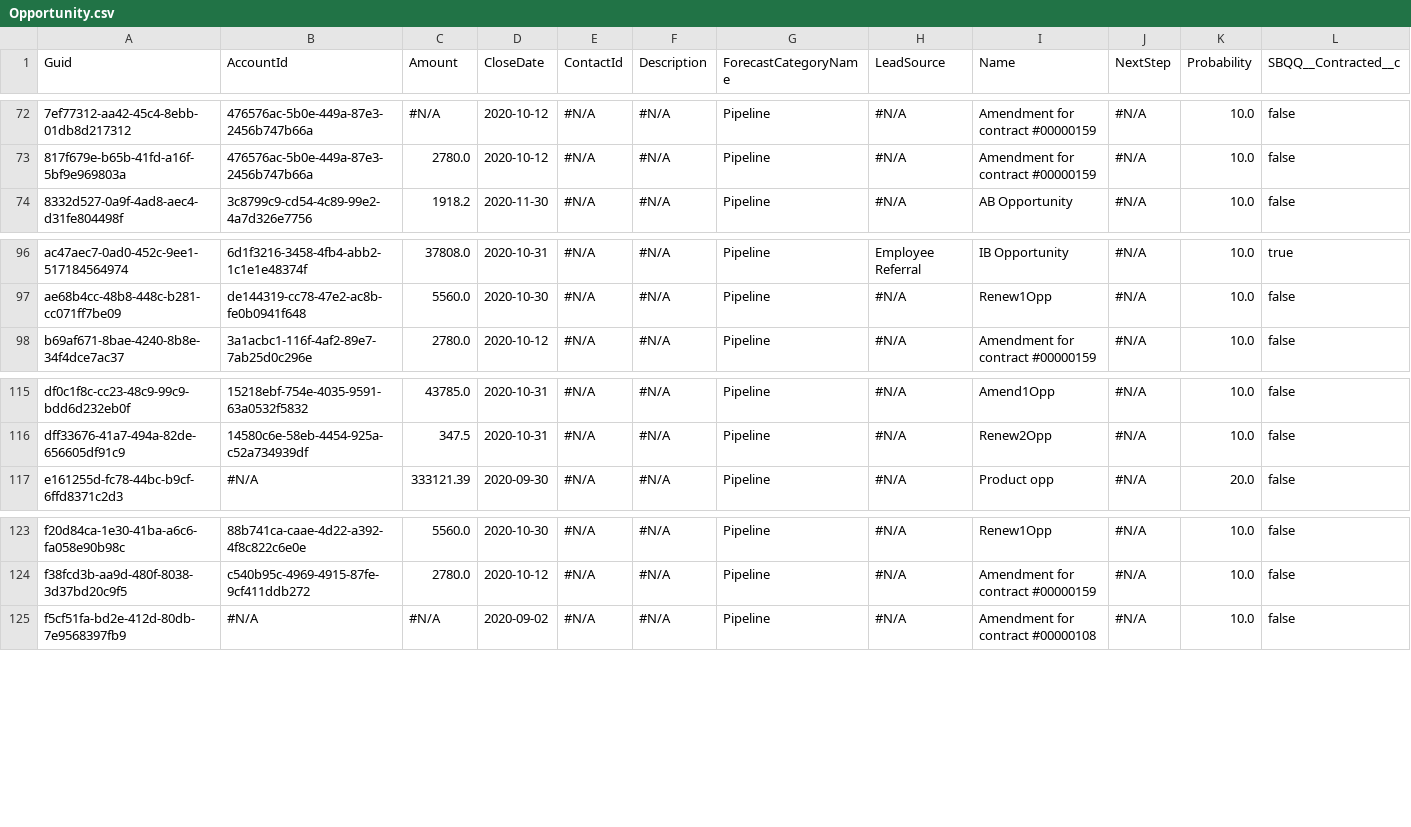
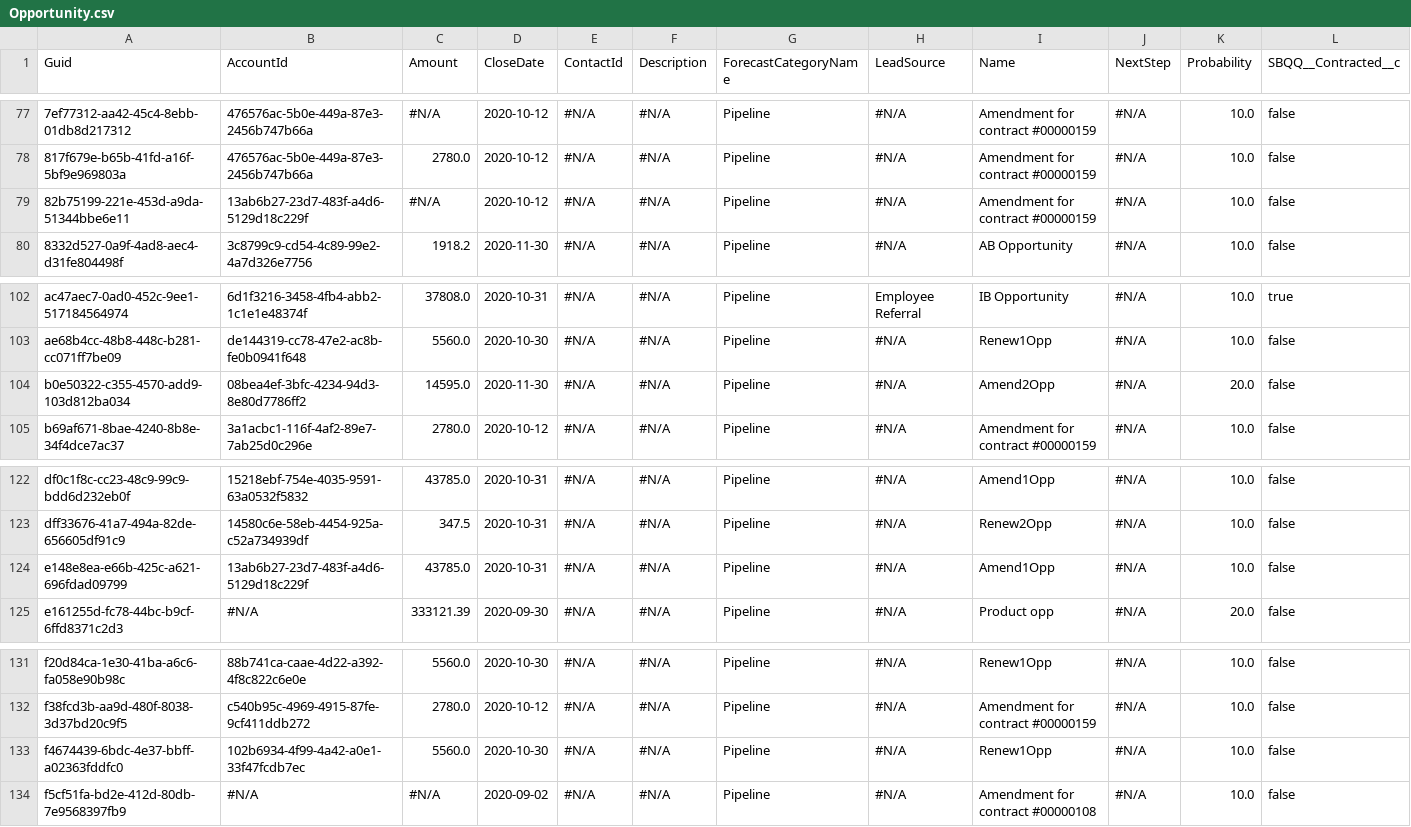
Before and after one commit to prodlytestuser/CPQTest8, a CSV file: Opportunity.csv, drawn as a sheet; only a part is shown, gaps mark what is left out; rows hold the shown columns only; the diff covers the shown part only; the diff names each change by its address in the sheet, - before the commit and + after, or states it on an @@ line.

```diff
--- a/Opportunity.csv
+++ b/Opportunity.csv
+row 79: 82b75199-221e-453d-a9da-51344bbe6e11 | 13ab6b27-23d7-483f-a4d6-5129d18c229f | #N/A | 2020-10-12 | #N/A | #N/A | Pipeline | #N/A | Amendment for contract #00000159 | #N/A | 10.0 | false
+row 104: b0e50322-c355-4570-add9-103d812ba034 | 08bea4ef-3bfc-4234-94d3-8e80d7786ff2 | 14595.0 | 2020-11-30 | #N/A | #N/A | Pipeline | #N/A | Amend2Opp | #N/A | 20.0 | false
+row 124: e148e8ea-e66b-425c-a621-696fdad09799 | 13ab6b27-23d7-483f-a4d6-5129d18c229f | 43785.0 | 2020-10-31 | #N/A | #N/A | Pipeline | #N/A | Amend1Opp | #N/A | 10.0 | false
+row 133: f4674439-6bdc-4e37-bbff-a02363fddfc0 | 102b6934-4f99-4a42-a0e1-33f47fcdb7ec | 5560.0 | 2020-10-30 | #N/A | #N/A | Pipeline | #N/A | Renew1Opp | #N/A | 10.0 | false
```
Also changed, not shown: 5 added rows elsewhere in this file, Account.csv, Asset.csv, 2 other files.
